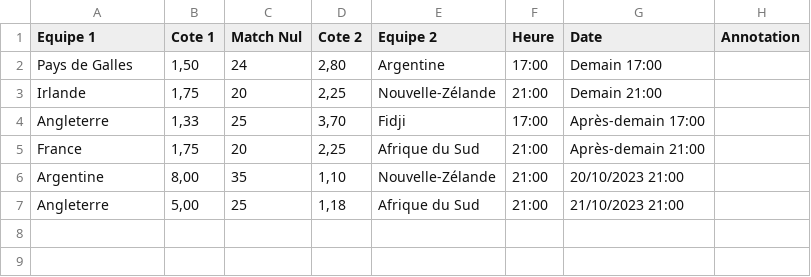
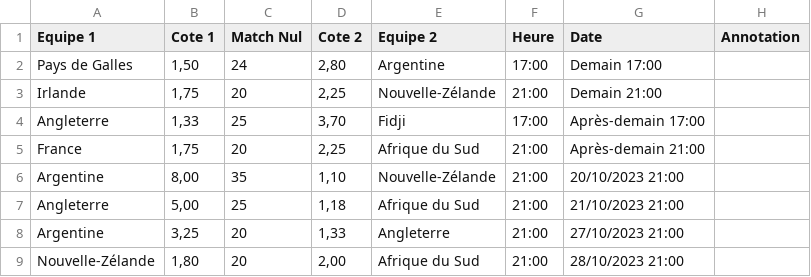
Before and after one commit to m1k0t0f667/vva, a CSV file: api/API/BetclicTest/cotes_equipes.csv, drawn as a sheet; the diff names each change by its address in the sheet, - before the commit and + after, or states it on an @@ line.

```diff
--- a/api/API/BetclicTest/cotes_equipes.csv
+++ b/api/API/BetclicTest/cotes_equipes.csv
+row 8: Argentine | 3,25 | 20 | 1,33 | Angleterre | 21:00 | 27/10/2023 21:00
+row 9: Nouvelle-Zélande | 1,80 | 20 | 2,00 | Afrique du Sud | 21:00 | 28/10/2023 21:00
```
Also changed, not shown: api/oddRugby.csv, 2 other files.
